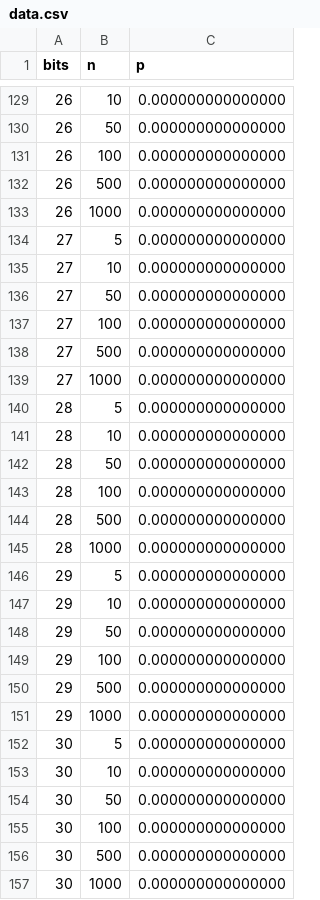
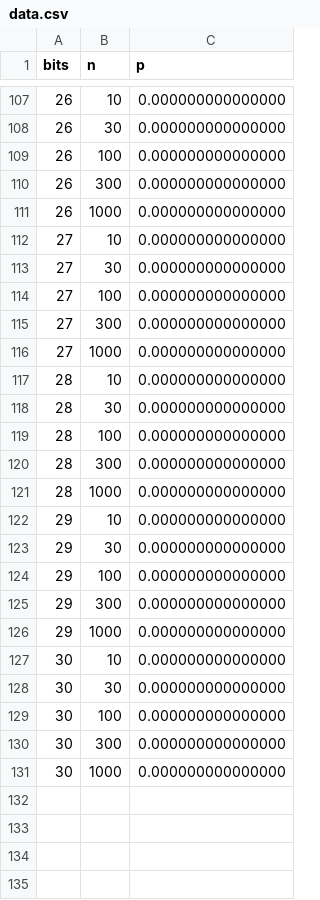
Before and after one commit to alex-ozdemir/vector-addition-chain, a CSV file: analysis/dub/data.csv, drawn as a sheet; only a part is shown, gaps mark what is left out; the diff covers the shown part only.

```diff
--- a/analysis/dub/data.csv
+++ b/analysis/dub/data.csv
@@ -129,29 +107,25 @@ bits,n,p
 26,10,0.000000000000000
-26,50,0.000000000000000
+26,30,0.000000000000000
 26,100,0.000000000000000
-26,500,0.000000000000000
+26,300,0.000000000000000
 26,1000,0.000000000000000
-27,5,0.000000000000000
 27,10,0.000000000000000
-27,50,0.000000000000000
+27,30,0.000000000000000
 27,100,0.000000000000000
-27,500,0.000000000000000
+27,300,0.000000000000000
 27,1000,0.000000000000000
-28,5,0.000000000000000
 28,10,0.000000000000000
-28,50,0.000000000000000
+28,30,0.000000000000000
 28,100,0.000000000000000
-28,500,0.000000000000000
+28,300,0.000000000000000
 28,1000,0.000000000000000
-29,5,0.000000000000000
 29,10,0.000000000000000
-29,50,0.000000000000000
+29,30,0.000000000000000
 29,100,0.000000000000000
-29,500,0.000000000000000
+29,300,0.000000000000000
 29,1000,0.000000000000000
-30,5,0.000000000000000
 30,10,0.000000000000000
-30,50,0.000000000000000
+30,30,0.000000000000000
 30,100,0.000000000000000
-30,500,0.000000000000000
+30,300,0.000000000000000
 30,1000,0.000000000000000
```
Also changed, not shown: 22 removed rows and 111 edited cells elsewhere in this file, 3 other files.
